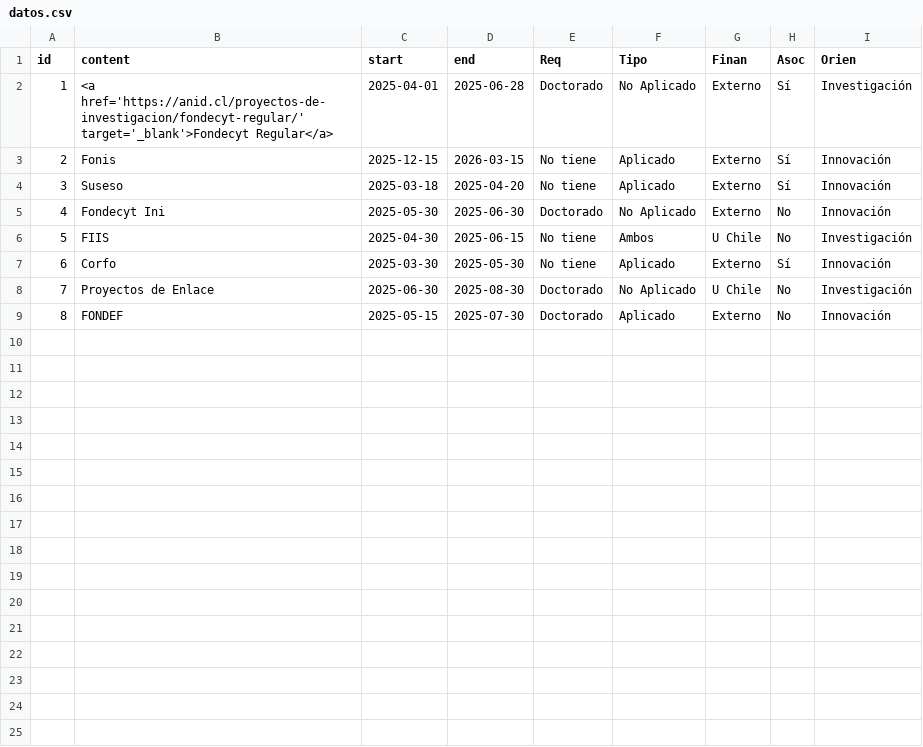
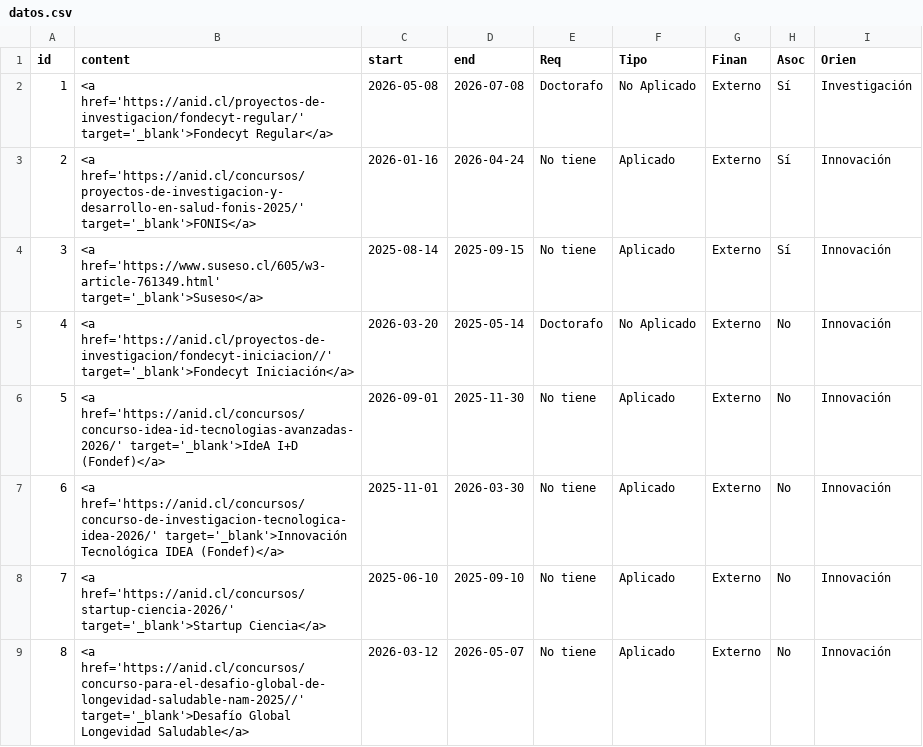
Before and after one commit to jagodap/Coordinacion_investigacion, a CSV file: datos.csv, drawn as a sheet.

Commit message:
Update datos.csv

```diff
--- a/datos.csv
+++ b/datos.csv
@@ -1,9 +1,9 @@
 id,content,start,end,Req,Tipo,Finan,Asoc,Orien
-1,<a href='https://anid.cl/proyectos-de-investigacion/fondecyt-regular/' target='_blank'>Fondecyt Regular</a>,2025-04-01,2025-06-28,Doctorado,No Aplicado,Externo,Sí ,Investigación
-2,Fonis,2025-12-15,2026-03-15,No tiene,Aplicado,Externo,Sí ,Innovación
-3,Suseso,2025-03-18,2025-04-20,No tiene,Aplicado,Externo,Sí ,Innovación
-4,Fondecyt Ini,2025-05-30,2025-06-30,Doctorado,No Aplicado,Externo,No,Innovación
-5,FIIS,2025-04-30,2025-06-15,No tiene,Ambos,U Chile,No,Investigación
-6,Corfo,2025-03-30,2025-05-30,No tiene,Aplicado,Externo,Sí ,Innovación
-7,Proyectos de Enlace,2025-06-30,2025-08-30,Doctorado,No Aplicado,U Chile,No,Investigación
-8,FONDEF ,2025-05-15,2025-07-30,Doctorado,Aplicado,Externo,No,Innovación
+1,<a href='https://anid.cl/proyectos-de-investigacion/fondecyt-regular/' target='_blank'>Fondecyt Regular</a>,2026-05-08,2026-07-08,Doctorafo,No Aplicado,Externo,Sí ,Investigación
+2,<a href='https://anid.cl/concursos/proyectos-de-investigacion-y-desarrollo-en-salud-fonis-2025/' target='_blank'>FONIS</a>,2026-01-16,2026-04-24,No tiene,Aplicado,Externo,Sí ,Innovación
+3,<a href='https://www.suseso.cl/605/w3-article-761349.html' target='_blank'>Suseso</a>,2025-08-14,2025-09-15,No tiene,Aplicado,Externo,Sí ,Innovación
+4,<a href='https://anid.cl/proyectos-de-investigacion/fondecyt-iniciacion//' target='_blank'>Fondecyt Iniciación</a>,2026-03-20,2025-05-14,Doctorafo,No Aplicado,Externo,No,Innovación
+5,<a href='https://anid.cl/concursos/concurso-idea-id-tecnologias-avanzadas-2026/' target='_blank'>IdeA I+D (Fondef)</a>,2026-09-01,2025-11-30,No tiene,Aplicado,Externo,No,Innovación
+6,<a href='https://anid.cl/concursos/concurso-de-investigacion-tecnologica-idea-2026/' target='_blank'>Innovación Tecnológica IDEA (Fondef)</a>,2025-11-01,2026-03-30,No tiene,Aplicado,Externo,No,Innovación
+7,<a href='https://anid.cl/concursos/startup-ciencia-2026/' target='_blank'>Startup Ciencia</a>,2025-06-10,2025-09-10,No tiene,Aplicado,Externo,No,Innovación
+8,<a href='https://anid.cl/concursos/concurso-para-el-desafio-global-de-longevidad-saludable-nam-2025//' target='_blank'>Desafío Global Longevidad Saludable</a>,2026-03-12,2026-05-07,No tiene,Aplicado,Externo,No,Innovación
```
